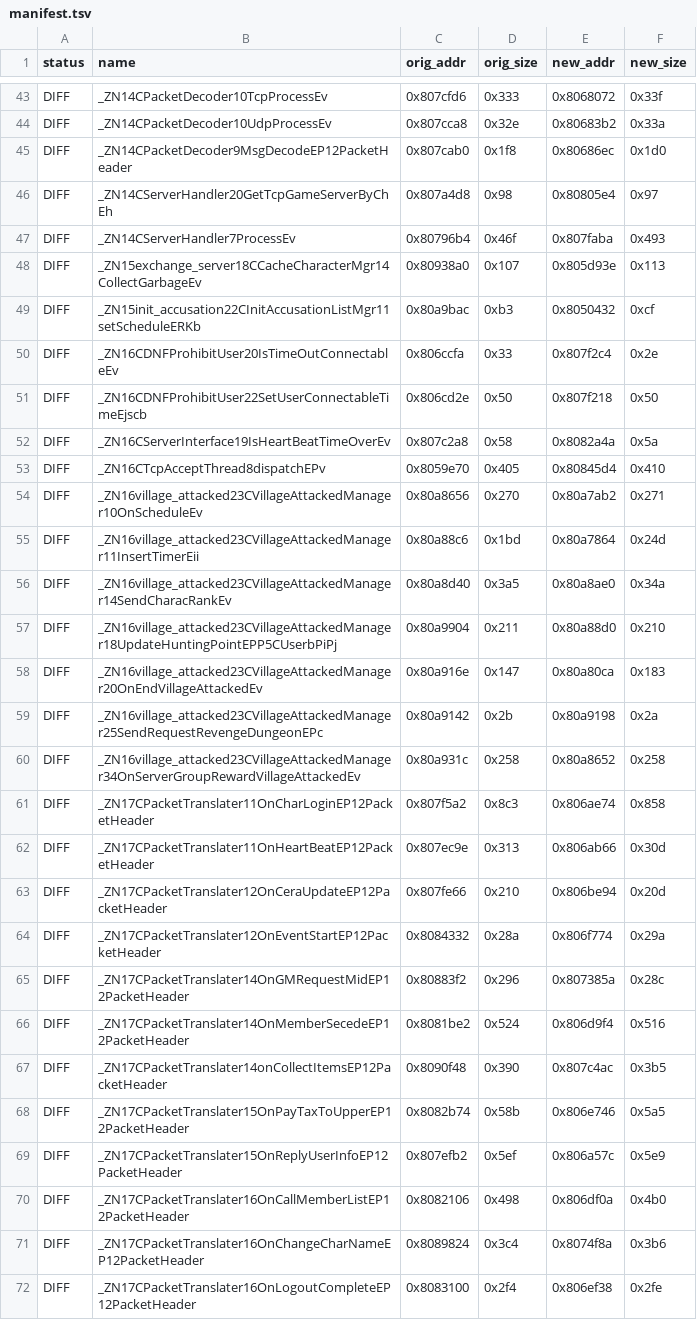
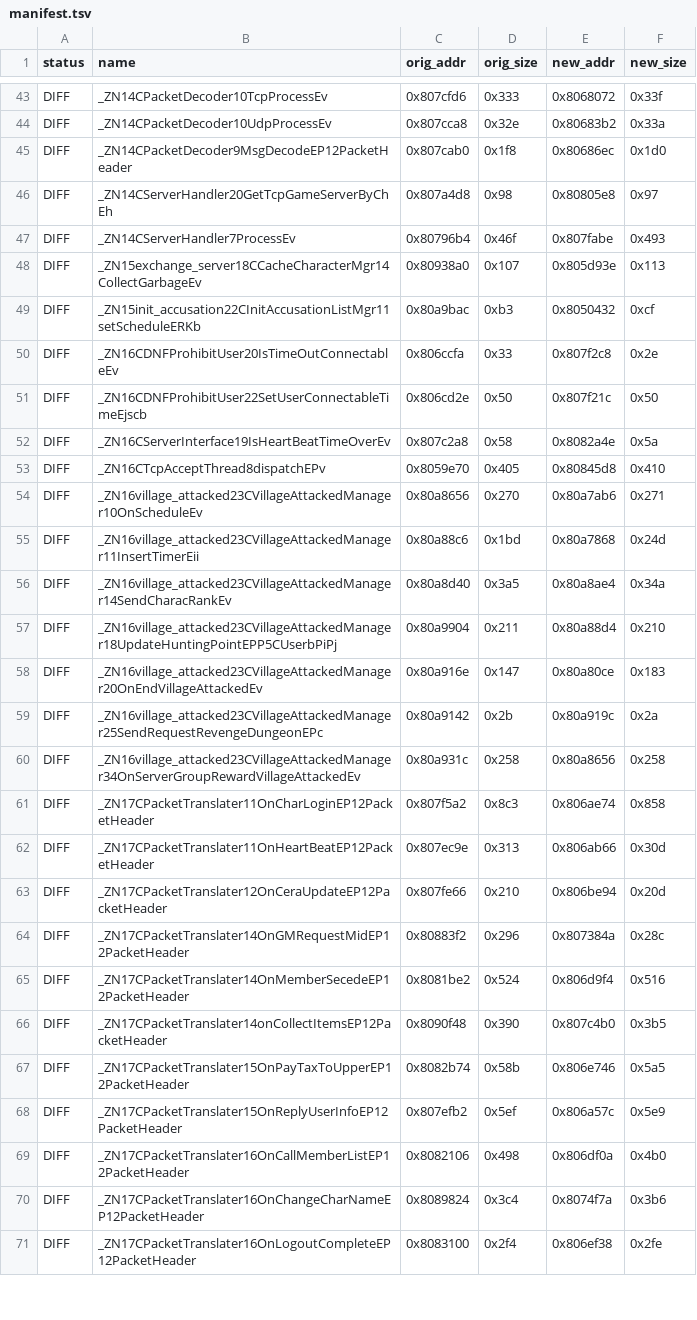
Before and after one commit to LoyieKing/dnf_workspace, a TSV file: dnf_decompile/function_reports/monitor/manifest.tsv, drawn as a sheet; only a part is shown, gaps mark what is left out; the diff covers the shown part only.

Commit message:
monitor: B 类——OnEventStart 去命名局部(->IDENTICAL_AE)、OnPvPChannelInfo 死 sg 局部+packetSize 算式、OnMonitorPunishCancel reply 前置

```diff
--- a/dnf_decompile/function_reports/monitor/manifest.tsv
+++ b/dnf_decompile/function_reports/monitor/manifest.tsv
@@ -45,17 +45,17 @@ DIFF	_ZN14CPacketDecoder10UdpProcessEv	0x807cca8	0x32e	0x80683b2	0x33a
 DIFF	_ZN14CPacketDecoder9MsgDecodeEP12PacketHeader	0x807cab0	0x1f8	0x80686ec	0x1d0
-DIFF	_ZN14CServerHandler20GetTcpGameServerByChEh	0x807a4d8	0x98	0x80805e4	0x97
-DIFF	_ZN14CServerHandler7ProcessEv	0x80796b4	0x46f	0x807faba	0x493
+DIFF	_ZN14CServerHandler20GetTcpGameServerByChEh	0x807a4d8	0x98	0x80805e8	0x97
+DIFF	_ZN14CServerHandler7ProcessEv	0x80796b4	0x46f	0x807fabe	0x493
 DIFF	_ZN15exchange_server18CCacheCharacterMgr14CollectGarbageEv	0x80938a0	0x107	0x805d93e	0x113
 DIFF	_ZN15init_accusation22CInitAccusationListMgr11setScheduleERKb	0x80a9bac	0xb3	0x8050432	0xcf
-DIFF	_ZN16CDNFProhibitUser20IsTimeOutConnectableEv	0x806ccfa	0x33	0x807f2c4	0x2e
-DIFF	_ZN16CDNFProhibitUser22SetUserConnectableTimeEjscb	0x806cd2e	0x50	0x807f218	0x50
-DIFF	_ZN16CServerInterface19IsHeartBeatTimeOverEv	0x807c2a8	0x58	0x8082a4a	0x5a
-DIFF	_ZN16CTcpAcceptThread8dispatchEPv	0x8059e70	0x405	0x80845d4	0x410
-DIFF	_ZN16village_attacked23CVillageAttackedManager10OnScheduleEv	0x80a8656	0x270	0x80a7ab2	0x271
-DIFF	_ZN16village_attacked23CVillageAttackedManager11InsertTimerEii	0x80a88c6	0x1bd	0x80a7864	0x24d
-DIFF	_ZN16village_attacked23CVillageAttackedManager14SendCharacRankEv	0x80a8d40	0x3a5	0x80a8ae0	0x34a
-DIFF	_ZN16village_attacked23CVillageAttackedManager18UpdateHuntingPointEPP5CUserbPiPj	0x80a9904	0x211	0x80a88d0	0x210
-DIFF	_ZN16village_attacked23CVillageAttackedManager20OnEndVillageAttackedEv	0x80a916e	0x147	0x80a80ca	0x183
-DIFF	_ZN16village_attacked23CVillageAttackedManager25SendRequestRevengeDungeonEPc	0x80a9142	0x2b	0x80a9198	0x2a
-DIFF	_ZN16village_attacked23CVillageAttackedManager34OnServerGroupRewardVillageAttackedEv	0x80a931c	0x258	0x80a8652	0x258
+DIFF	_ZN16CDNFProhibitUser20IsTimeOutConnectableEv	0x806ccfa	0x33	0x807f2c8	0x2e
+DIFF	_ZN16CDNFProhibitUser22SetUserConnectableTimeEjscb	0x806cd2e	0x50	0x807f21c	0x50
+DIFF	_ZN16CServerInterface19IsHeartBeatTimeOverEv	0x807c2a8	0x58	0x8082a4e	0x5a
+DIFF	_ZN16CTcpAcceptThread8dispatchEPv	0x8059e70	0x405	0x80845d8	0x410
+DIFF	_ZN16village_attacked23CVillageAttackedManager10OnScheduleEv	0x80a8656	0x270	0x80a7ab6	0x271
+DIFF	_ZN16village_attacked23CVillageAttackedManager11InsertTimerEii	0x80a88c6	0x1bd	0x80a7868	0x24d
+DIFF	_ZN16village_attacked23CVillageAttackedManager14SendCharacRankEv	0x80a8d40	0x3a5	0x80a8ae4	0x34a
+DIFF	_ZN16village_attacked23CVillageAttackedManager18UpdateHuntingPointEPP5CUserbPiPj	0x80a9904	0x211	0x80a88d4	0x210
+DIFF	_ZN16village_attacked23CVillageAttackedManager20OnEndVillageAttackedEv	0x80a916e	0x147	0x80a80ce	0x183
+DIFF	_ZN16village_attacked23CVillageAttackedManager25SendRequestRevengeDungeonEPc	0x80a9142	0x2b	0x80a919c	0x2a
+DIFF	_ZN16village_attacked23CVillageAttackedManager34OnServerGroupRewardVillageAttackedEv	0x80a931c	0x258	0x80a8656	0x258
 DIFF	_ZN17CPacketTranslater11OnCharLoginEP12PacketHeader	0x807f5a2	0x8c3	0x806ae74	0x858
@@ -63,6 +63,5 @@ DIFF	_ZN17CPacketTranslater11OnHeartBeatEP12PacketHeader	0x807ec9e	0x313	0x806ab
 DIFF	_ZN17CPacketTranslater12OnCeraUpdateEP12PacketHeader	0x807fe66	0x210	0x806be94	0x20d
-DIFF	_ZN17CPacketTranslater12OnEventStartEP12PacketHeader	0x8084332	0x28a	0x806f774	0x29a
-DIFF	_ZN17CPacketTranslater14OnGMRequestMidEP12PacketHeader	0x80883f2	0x296	0x807385a	0x28c
+DIFF	_ZN17CPacketTranslater14OnGMRequestMidEP12PacketHeader	0x80883f2	0x296	0x807384a	0x28c
 DIFF	_ZN17CPacketTranslater14OnMemberSecedeEP12PacketHeader	0x8081be2	0x524	0x806d9f4	0x516
-DIFF	_ZN17CPacketTranslater14onCollectItemsEP12PacketHeader	0x8090f48	0x390	0x807c4ac	0x3b5
+DIFF	_ZN17CPacketTranslater14onCollectItemsEP12PacketHeader	0x8090f48	0x390	0x807c4b0	0x3b5
 DIFF	_ZN17CPacketTranslater15OnPayTaxToUpperEP12PacketHeader	0x8082b74	0x58b	0x806e746	0x5a5
@@ -70,3 +69,3 @@ DIFF	_ZN17CPacketTranslater15OnReplyUserInfoEP12PacketHeader	0x807efb2	0x5ef	0x8
 DIFF	_ZN17CPacketTranslater16OnCallMemberListEP12PacketHeader	0x8082106	0x498	0x806df0a	0x4b0
-DIFF	_ZN17CPacketTranslater16OnChangeCharNameEP12PacketHeader	0x8089824	0x3c4	0x8074f8a	0x3b6
+DIFF	_ZN17CPacketTranslater16OnChangeCharNameEP12PacketHeader	0x8089824	0x3c4	0x8074f7a	0x3b6
 DIFF	_ZN17CPacketTranslater16OnLogoutCompleteEP12PacketHeader	0x8083100	0x2f4	0x806ef38	0x2fe
```
Also changed, not shown: 90 edited cells elsewhere in this file, 2 other files.
